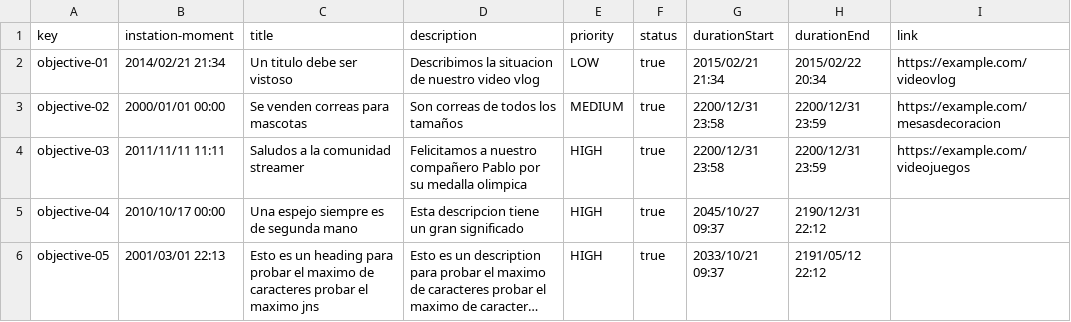
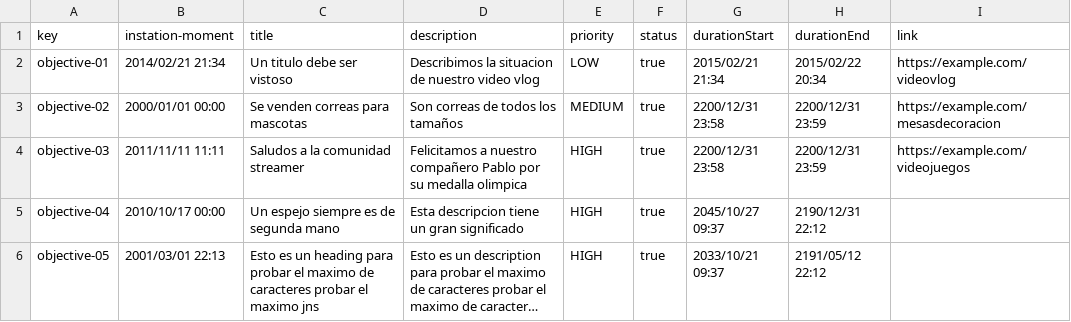
Before and after one commit to alvaro-us/Acme-One-C1.031, a CSV file: src/main/webapp/WEB-INF/resources/sample-data/objective.csv, drawn as a sheet; long unchanged cells end in …; the diff names each change by its address in the sheet, - before the commit and + after, or states it on an @@ line.

```diff
--- a/src/main/webapp/WEB-INF/resources/sample-data/objective.csv
+++ b/src/main/webapp/WEB-INF/resources/sample-data/objective.csv
-C5 (title): Una espejo siempre es de segunda mano
+C5 (title): Un espejo siempre es de segunda mano
```
Also changed, not shown: src/main/webapp/WEB-INF/resources/sample-data/contract.csv, src/main/webapp/WEB-INF/resources/sample-data/progressLogs.csv, 49 other files.
